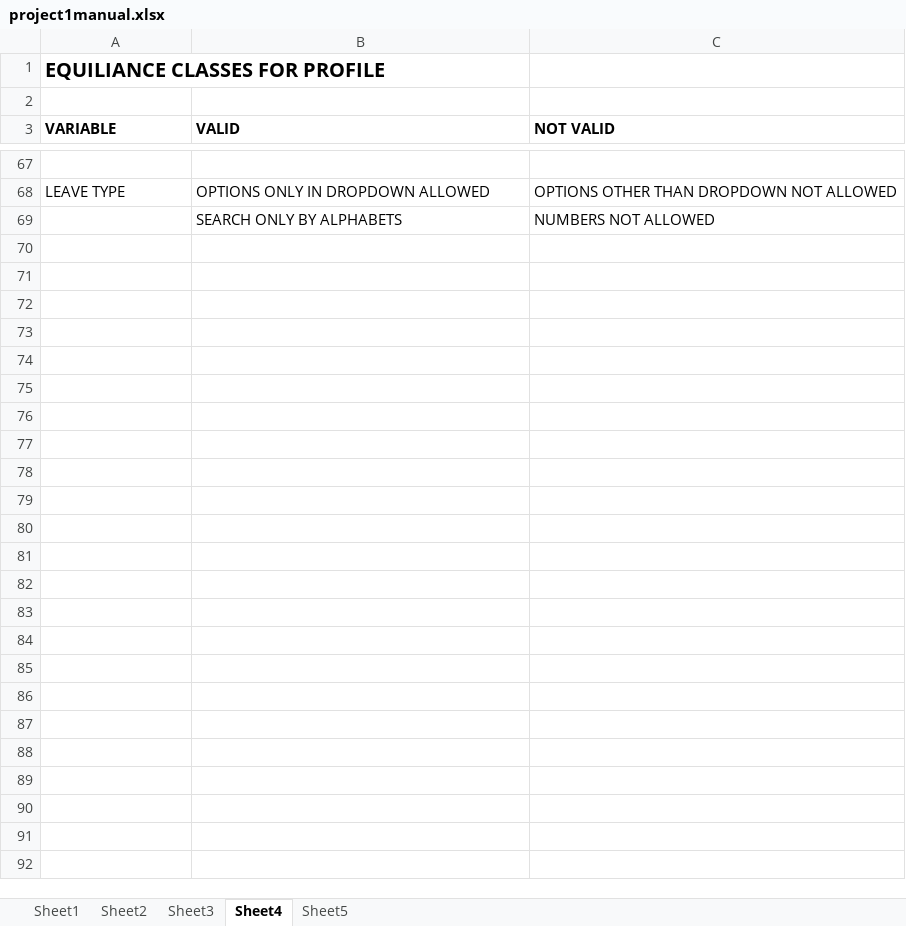
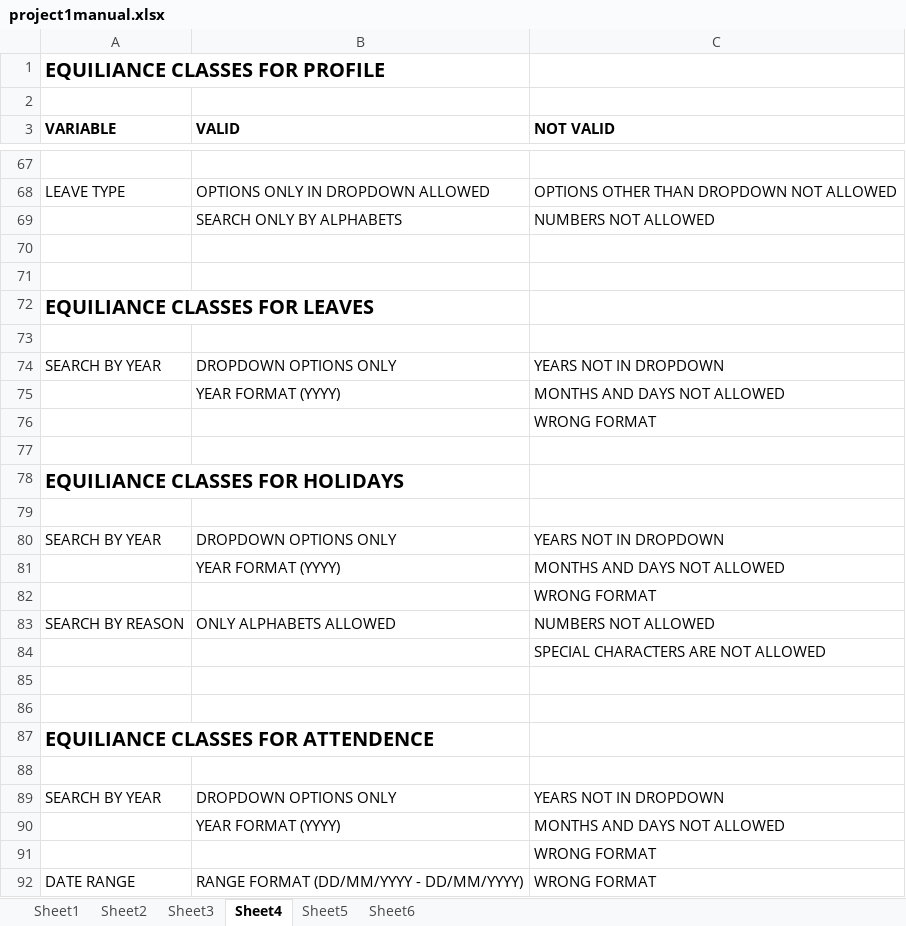
Before and after one commit to haroon1899/gaerdd, an Excel workbook: project1manual.xlsx, sheet Sheet4, drawn as a sheet; only a part is shown, gaps mark what is left out; values as stored, in another font and other column widths than the file's, no borders; the diff names each change by its address in the sheet, - before the commit and + after, or states it on an @@ line.

Commit message:
Add files via upload

```diff
--- a/project1manual.xlsx (sheet Sheet4)
+++ b/project1manual.xlsx (sheet Sheet4)
+sheet tab: Sheet6
+row 70: (empty)
+row 71: (empty)
+row 72: EQUILIANCE CLASSES FOR LEAVES
+row 73: (empty)
+row 74: SEARCH BY YEAR | DROPDOWN OPTIONS ONLY | YEARS NOT IN DROPDOWN
+row 75:  | YEAR FORMAT (YYYY) | MONTHS AND DAYS NOT ALLOWED
+row 76:  |  | WRONG FORMAT
+row 77: (empty)
+row 78: EQUILIANCE CLASSES FOR HOLIDAYS
+row 79: (empty)
+row 80: SEARCH BY YEAR | DROPDOWN OPTIONS ONLY | YEARS NOT IN DROPDOWN
+row 81:  | YEAR FORMAT (YYYY) | MONTHS AND DAYS NOT ALLOWED
+row 82:  |  | WRONG FORMAT
+row 83: SEARCH BY REASON | ONLY ALPHABETS ALLOWED | NUMBERS NOT ALLOWED
+row 84:  |  | SPECIAL CHARACTERS ARE NOT ALLOWED
+row 85: (empty)
+row 86: (empty)
+row 87: EQUILIANCE CLASSES FOR ATTENDENCE
+row 88: (empty)
+row 89: SEARCH BY YEAR | DROPDOWN OPTIONS ONLY | YEARS NOT IN DROPDOWN
+row 90:  | YEAR FORMAT (YYYY) | MONTHS AND DAYS NOT ALLOWED
+row 91:  |  | WRONG FORMAT
+row 92: DATE RANGE | RANGE FORMAT (DD/MM/YYYY - DD/MM/YYYY) | WRONG FORMAT
```
Also changed, not shown: sheet Sheet5.
